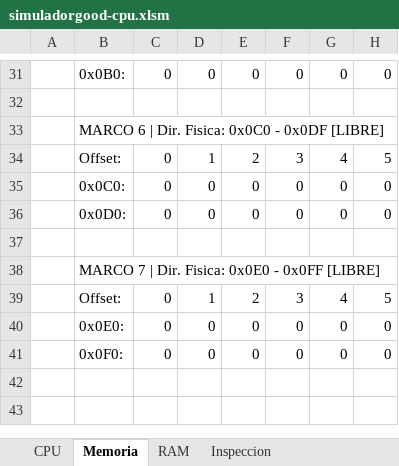
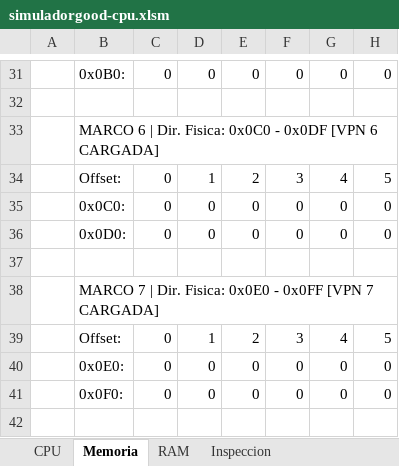
Before and after one commit to marcosarnez/SECOND-PARTIAL-Advanced-CPU-Simulator-UCB-SIS131, an Excel workbook: simuladorgood-cpu.xlsm, sheet Memoria, drawn as a sheet; only a part is shown, gaps mark what is left out; the shorter side is filled out with more unchanged rows; values as stored, in another font and other column widths than the file's, no cell formats; the diff covers the shown part only; the diff names each change by its address in the sheet, - before the commit and + after, or states it on an @@ line.

```diff
--- a/simuladorgood-cpu.xlsm (sheet Memoria)
+++ b/simuladorgood-cpu.xlsm (sheet Memoria)
-B33: …- 0x0DF [LIBRE]
+B33: …- 0x0DF [VPN 6 CARGADA]
-B38: …- 0x0FF [LIBRE]
+B38: …- 0x0FF [VPN 7 CARGADA]
```
Also changed, not shown: 1 added row, 1 removed row and 27 edited cells elsewhere in this sheet, sheet CPU, sheet ARQUITECTURA, cell formats, charts or pictures, 6 other files.
